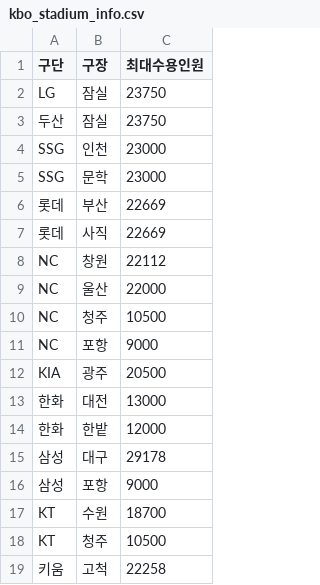
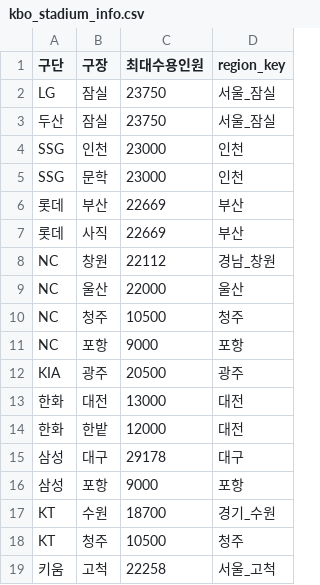
Before and after one commit to enzun123/Machine-Learning-Project, a CSV file: machine-learning-project/data/external/kbo_stadium_info.csv, drawn as a sheet; the diff names each change by its address in the sheet, - before the commit and + after, or states it on an @@ line.

Commit message:
feat: KBO 관중·순위 스크랩 보강 및 구장 region_key 단일화

```diff
--- a/machine-learning-project/data/external/kbo_stadium_info.csv
+++ b/machine-learning-project/data/external/kbo_stadium_info.csv
+column D (region_key), rows 2-19: 서울_잠실 | 서울_잠실 | 인천 | 인천 | 부산 | 부산 | 경남_창원 | 울산 | 청주 | 포항 | 광주 | 대전 | 대전 | 대구 | 포항 | 경기_수원 | 청주 | 서울_고척
```
Also changed, not shown: 5 other files.
